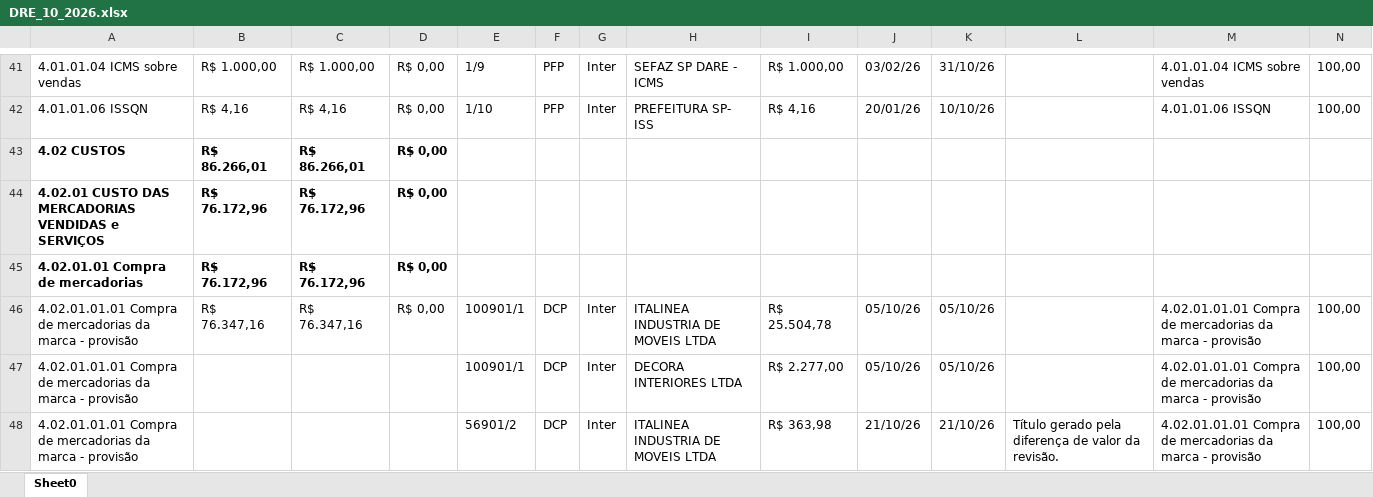
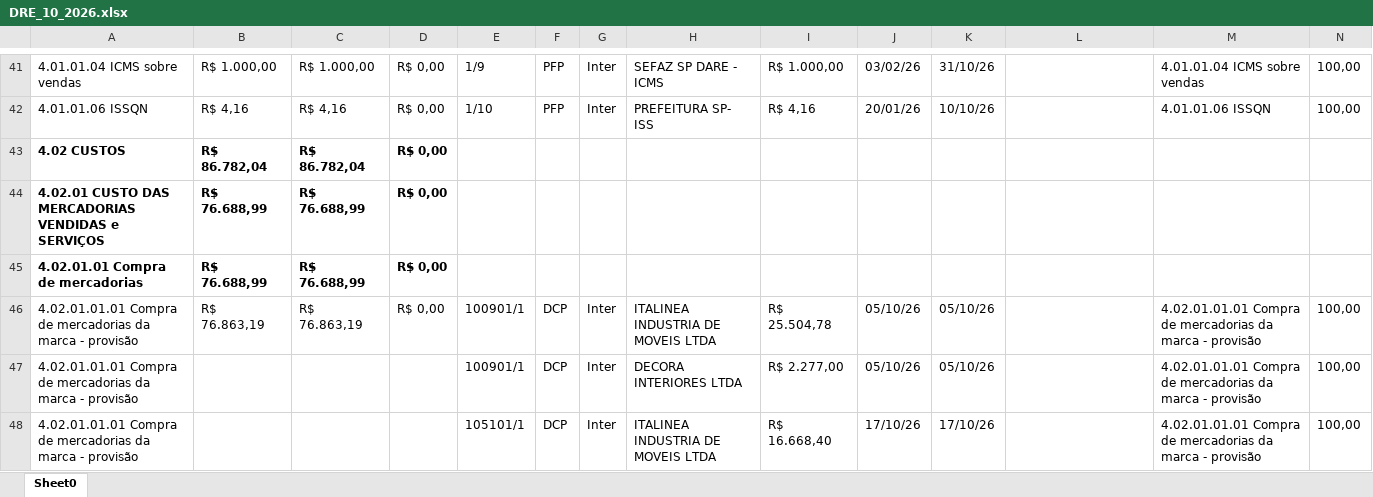
Before and after one commit to Basilio40/arquivos_ita, an Excel workbook: xlsx/dre/DRE_10_2026.xlsx, sheet Sheet0, drawn as a sheet; only a part is shown, gaps mark what is left out; the shorter side is filled out with more unchanged rows; values as stored, in another font and other column widths than the file's, no borders; removed rows and columns are numbered as before the commit, all else as after; rows hold the shown columns only; the diff covers the shown part only; the diff names each change by its address in the sheet, - before the commit and + after, or states it on an @@ line.

```diff
--- a/xlsx/dre/DRE_10_2026.xlsx (sheet Sheet0)
+++ b/xlsx/dre/DRE_10_2026.xlsx (sheet Sheet0)
-B43: R$ 86.266,01
+B43: R$ 86.782,04
-C43: R$ 86.266,01
+C43: R$ 86.782,04
-B44:B45: R$ 76.172,96
+B44:B45: R$ 76.688,99
-C44:C45: R$ 76.172,96
+C44:C45: R$ 76.688,99
-B46: R$ 76.347,16
+B46: R$ 76.863,19
-C46: R$ 76.347,16
+C46: R$ 76.863,19
-row 48: 4.02.01.01.01 Compra de mercadorias da marca - provisão |  |  |  | 56901/2 | DCP | Inter | ITALINEA INDUSTRIA DE MOVEIS LTDA | R$ 363,98 | 21/10/26 | 21/10/26 | Título gerado pela diferença de valor da revisão. | 4.02.01.01.01 Compra de mercadorias da marca - provisão | 100,00
```
Also changed, not shown: 3 added rows, 2 removed rows and 91 edited cells elsewhere in this sheet, xlsx/dre/DRE_01_2026.xlsx, xlsx/dre/DRE_07_2026.xlsx, 21 other files.
